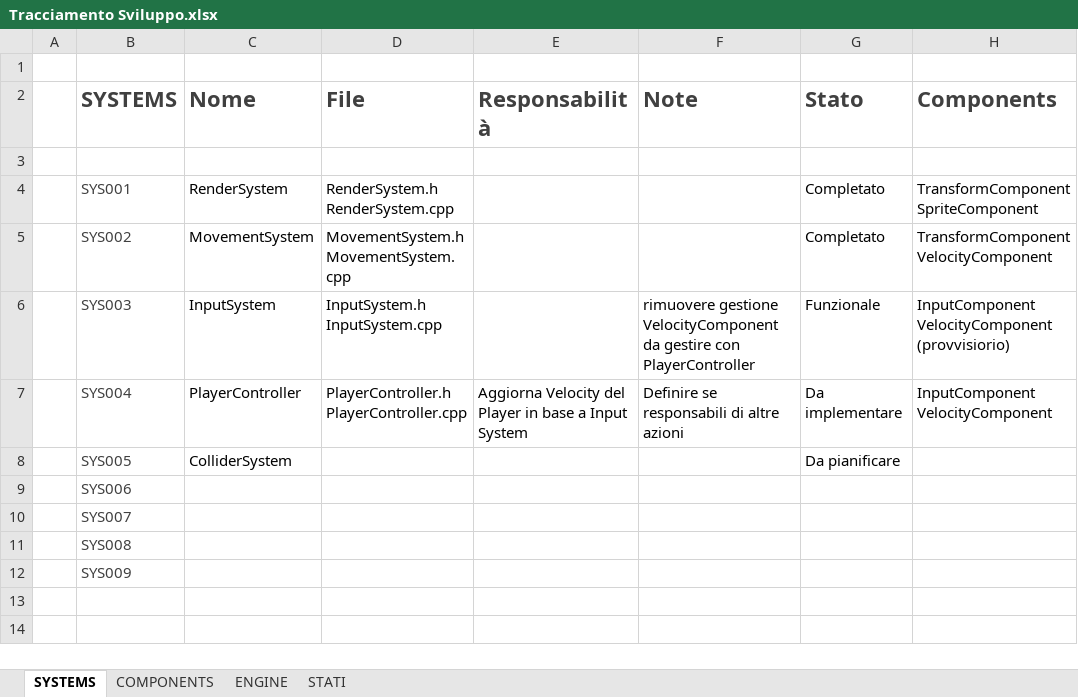
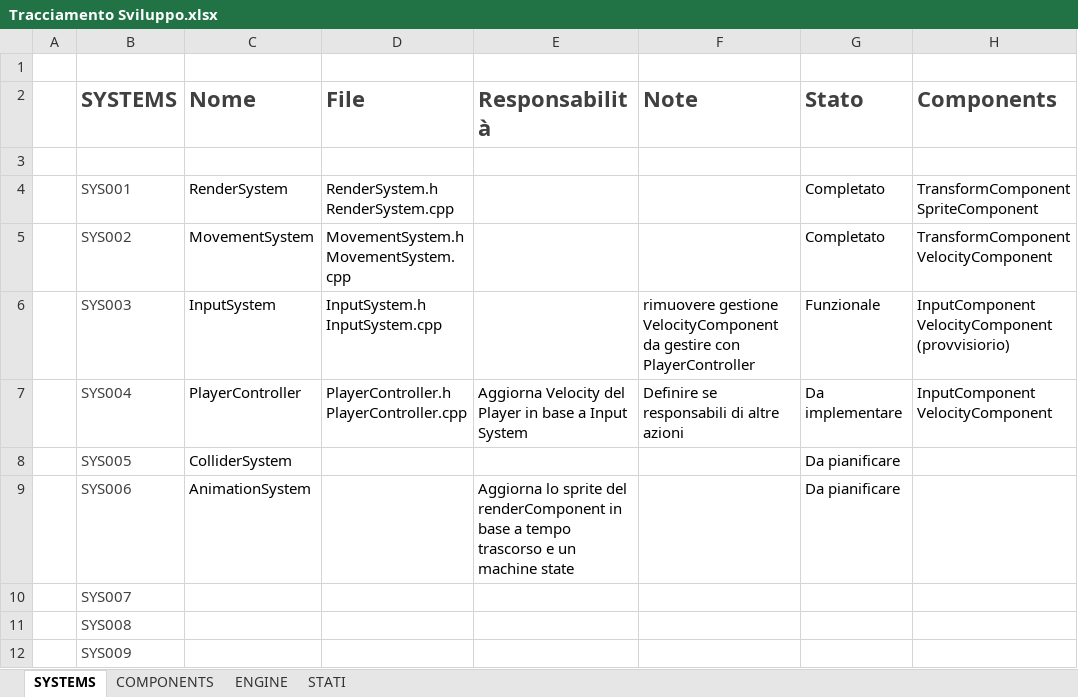
Before and after one commit to UgoMuto/UgoEngine, an Excel workbook: docs/excel/Tracciamento Sviluppo.xlsx, sheet SYSTEMS, drawn as a sheet; only a part is shown; values as stored, in another font and other column widths than the file's, no borders; table styles not drawn; the diff names each change by its address in the sheet, - before the commit and + after, or states it on an @@ line.

Commit message:
aggiornato excel, tolti commenti non più utili

```diff
--- a/docs/excel/Tracciamento Sviluppo.xlsx (sheet SYSTEMS)
+++ b/docs/excel/Tracciamento Sviluppo.xlsx (sheet SYSTEMS)
-C9 (Nome): (empty)
+C9 (Nome): AnimationSystem
-E9 (Responsabilità): (empty)
+E9 (Responsabilità): Aggiorna lo sprite del renderComponent in base a tempo trascorso e un machine state
-G9 (Stato): (empty)
+G9 (Stato): Da pianificare
```
Also changed, not shown: sheet ENGINE, sheet STATI, 1 other file.
